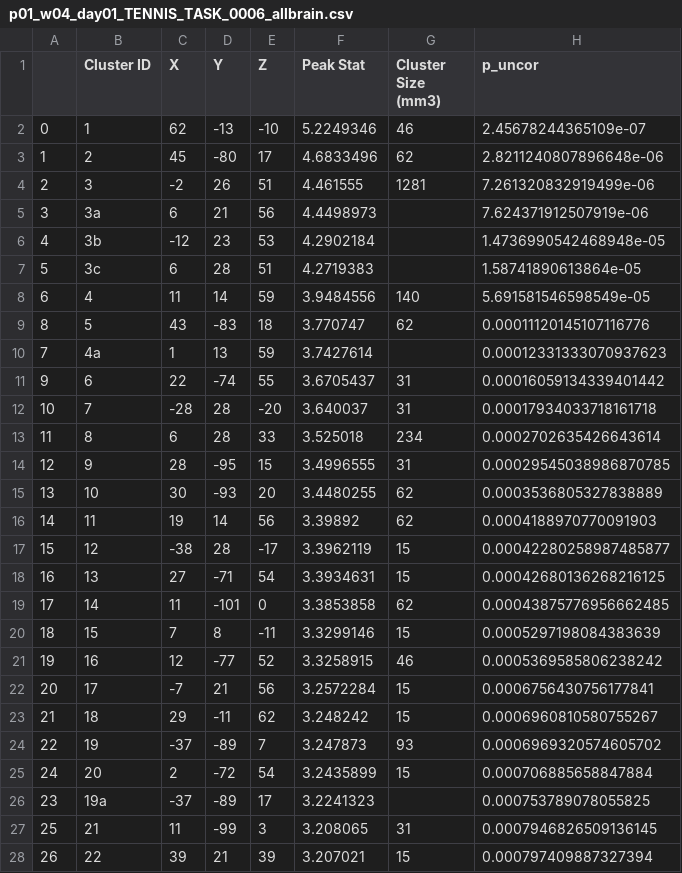
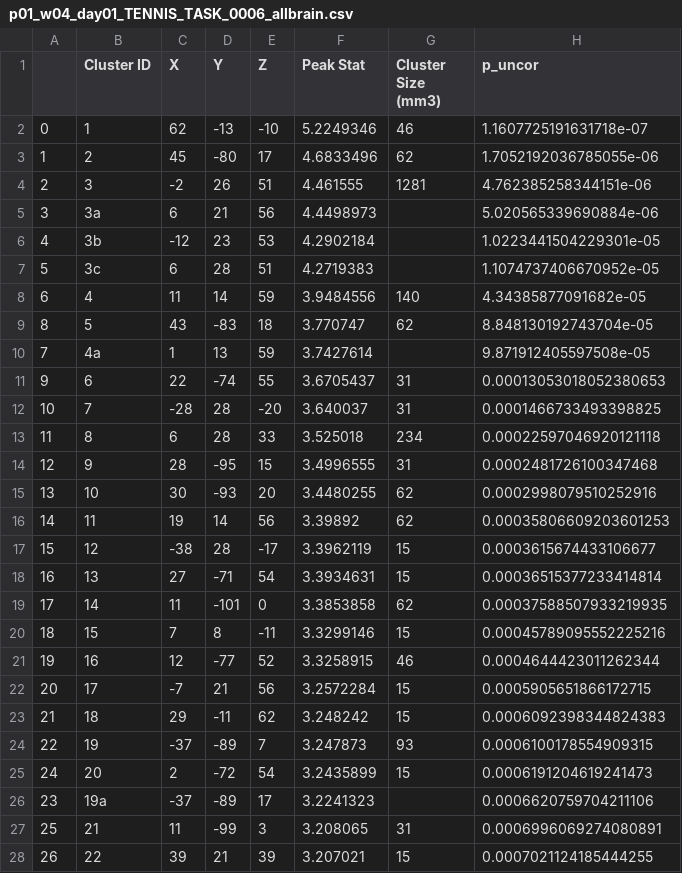
Before and after one commit to davide-aloi/raindrop_analyses_fmri_eeg, a CSV file: fmri/glm/p01_glm_results_roi_p001_unc/p01_w04_day01_TENNIS_TASK_0006_allbrain.csv, drawn as a sheet; only a part is shown; the diff covers the shown part only.

Commit message:
tables fixed

```diff
--- a/fmri/glm/p01_glm_results_roi_p001_unc/p01_w04_day01_TENNIS_TASK_0006_allbrain.csv
+++ b/fmri/glm/p01_glm_results_roi_p001_unc/p01_w04_day01_TENNIS_TASK_0006_allbrain.csv
@@ -1,28 +1,28 @@
 ,Cluster ID,X,Y,Z,Peak Stat,Cluster Size (mm3),p_uncor
-0,1,62,-13,-10,5.2249346,46,2.45678244365109e-07
-1,2,45,-80,17,4.6833496,62,2.8211240807896648e-06
-2,3,-2,26,51,4.461555,1281,7.261320832919499e-06
-3,3a,6,21,56,4.4498973,,7.624371912507919e-06
-4,3b,-12,23,53,4.2902184,,1.4736990542468948e-05
-5,3c,6,28,51,4.2719383,,1.58741890613864e-05
-6,4,11,14,59,3.9484556,140,5.691581546598549e-05
-8,5,43,-83,18,3.770747,62,0.00011120145107116776
-7,4a,1,13,59,3.7427614,,0.00012331333070937623
-9,6,22,-74,55,3.6705437,31,0.00016059134339401442
-10,7,-28,28,-20,3.640037,31,0.00017934033718161718
-11,8,6,28,33,3.525018,234,0.0002702635426643614
-12,9,28,-95,15,3.4996555,31,0.00029545038986870785
-13,10,30,-93,20,3.4480255,62,0.0003536805327838889
-14,11,19,14,56,3.39892,62,0.0004188970770091903
-15,12,-38,28,-17,3.3962119,15,0.00042280258987485877
-16,13,27,-71,54,3.3934631,15,0.00042680136268216125
-17,14,11,-101,0,3.3853858,62,0.00043875776956662485
-18,15,7,8,-11,3.3299146,15,0.0005297198084383639
-19,16,12,-77,52,3.3258915,46,0.0005369585806238242
-20,17,-7,21,56,3.2572284,15,0.0006756430756177841
-21,18,29,-11,62,3.248242,15,0.0006960810580755267
-22,19,-37,-89,7,3.247873,93,0.0006969320574605702
-24,20,2,-72,54,3.2435899,15,0.000706885658847884
-23,19a,-37,-89,17,3.2241323,,0.000753789078055825
-25,21,11,-99,3,3.208065,31,0.0007946826509136145
-26,22,39,21,39,3.207021,15,0.000797409887327394
+0,1,62,-13,-10,5.2249346,46,1.1607725191631718e-07
+1,2,45,-80,17,4.6833496,62,1.7052192036785055e-06
+2,3,-2,26,51,4.461555,1281,4.762385258344151e-06
+3,3a,6,21,56,4.4498973,,5.020565339690884e-06
+4,3b,-12,23,53,4.2902184,,1.0223441504229301e-05
+5,3c,6,28,51,4.2719383,,1.1074737406670952e-05
+6,4,11,14,59,3.9484556,140,4.34385877091682e-05
+8,5,43,-83,18,3.770747,62,8.848130192743704e-05
+7,4a,1,13,59,3.7427614,,9.871912405597508e-05
+9,6,22,-74,55,3.6705437,31,0.00013053018052380653
+10,7,-28,28,-20,3.640037,31,0.0001466733493398825
+11,8,6,28,33,3.525018,234,0.00022597046920121118
+12,9,28,-95,15,3.4996555,31,0.0002481726100347468
+13,10,30,-93,20,3.4480255,62,0.0002998079510252916
+14,11,19,14,56,3.39892,62,0.00035806609203601253
+15,12,-38,28,-17,3.3962119,15,0.0003615674433106677
+16,13,27,-71,54,3.3934631,15,0.00036515377233414814
+17,14,11,-101,0,3.3853858,62,0.00037588507933219935
+18,15,7,8,-11,3.3299146,15,0.00045789095552225216
+19,16,12,-77,52,3.3258915,46,0.0004644423011262344
+20,17,-7,21,56,3.2572284,15,0.0005905651866172715
+21,18,29,-11,62,3.248242,15,0.0006092398344824383
+22,19,-37,-89,7,3.247873,93,0.0006100178554909315
+24,20,2,-72,54,3.2435899,15,0.0006191204619241473
+23,19a,-37,-89,17,3.2241323,,0.0006620759704211106
+25,21,11,-99,3,3.208065,31,0.0006996069274080891
+26,22,39,21,39,3.207021,15,0.0007021124185444255
```
Also changed, not shown: 3 edited cells elsewhere in this file, fmri/glm/p01_glm_results_roi_p001_unc/p01_w02_day05_TENNIS_TASK_0006_allbrain.csv, fmri/glm/p01_glm_results_roi_p001_unc/p01_w06_day01_JOYSTICK_BASELINE_0005_m1.csv, 7 other files.
